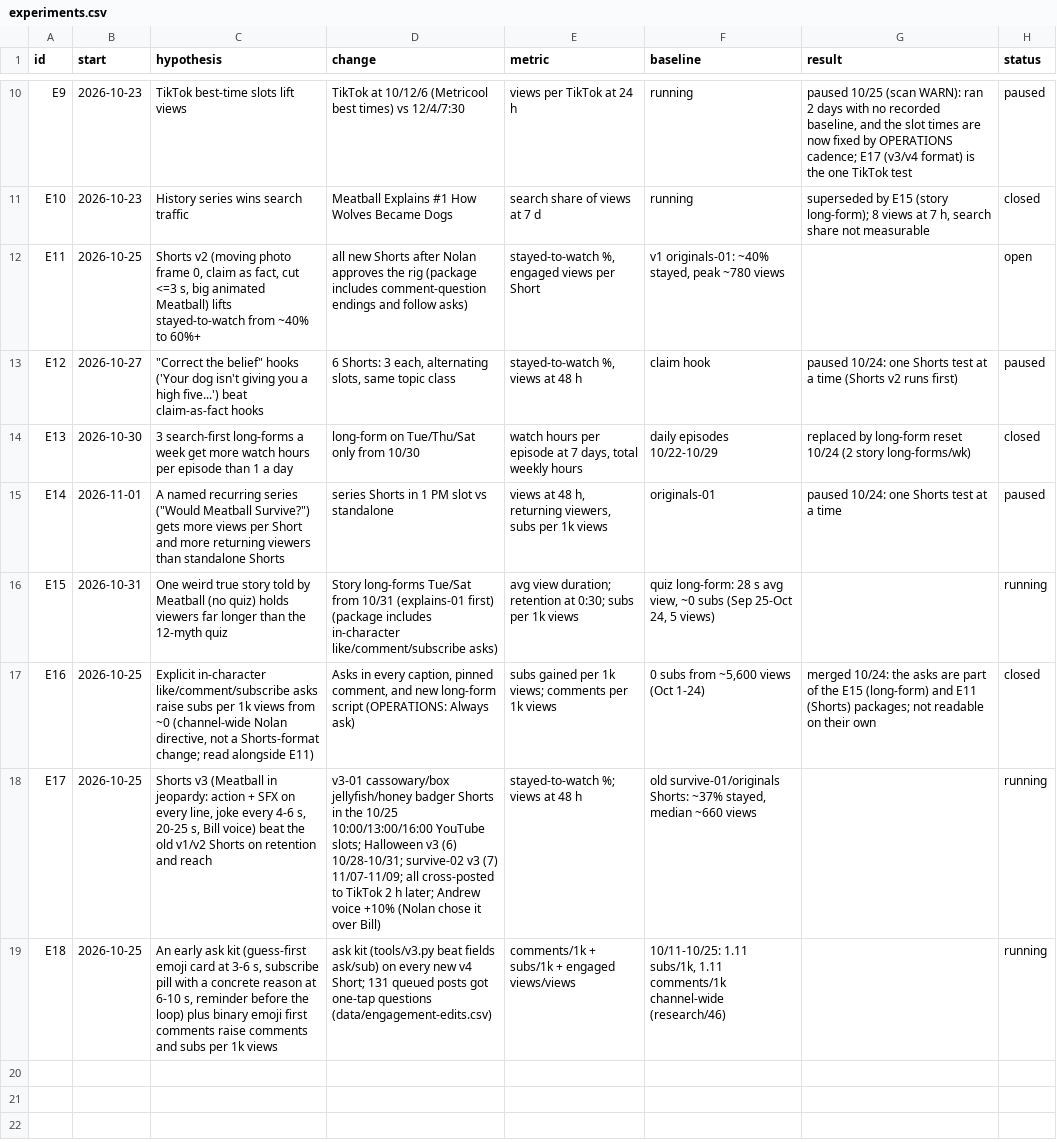
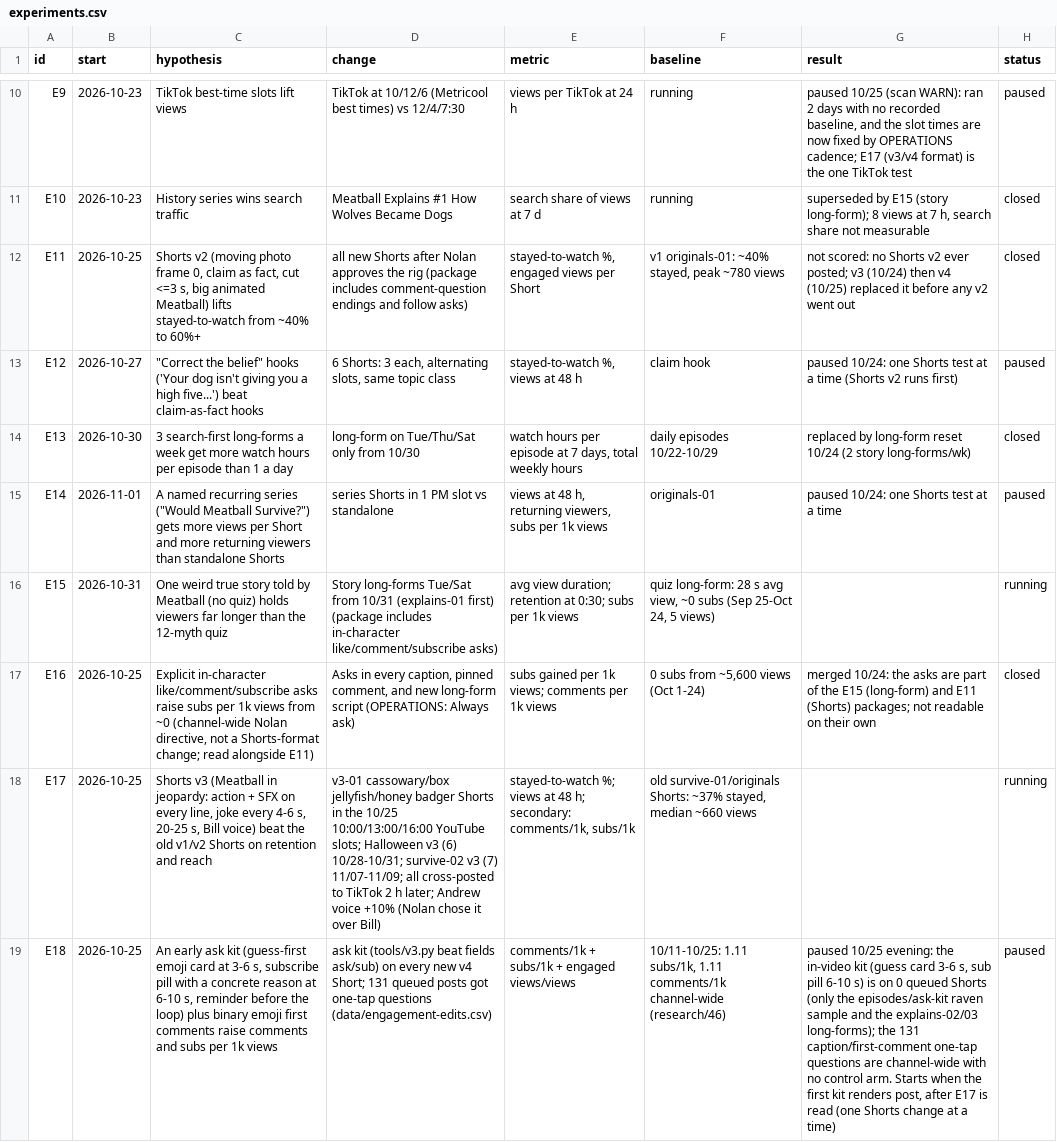
Before and after one commit to mooneyn60-art/skills, a CSV file: skills/oh-meatball/data/experiments.csv, drawn as a sheet; only a part is shown, gaps mark what is left out; the diff names each change by its address in the sheet, - before the commit and + after, or states it on an @@ line.

```diff
--- a/skills/oh-meatball/data/experiments.csv
+++ b/skills/oh-meatball/data/experiments.csv
-G12 (result): (empty)
+G12 (result): not scored: no Shorts v2 ever posted; v3 (10/24) then v4 (10/25) replaced it before any v2 went out
-H12 (status): open
+H12 (status): closed
-E18 (metric): …at 48 h
+E18 (metric): …at 48 h; secondary: comments/1k, subs/1k
-G19 (result): (empty)
+G19 (result): paused 10/25 evening: the in-video kit (guess card 3-6 s, sub pill 6-10 s) is on 0 queued Shorts (only the episodes/ask-kit raven sample and the explains-02/03 long-forms); the 131 caption/first-comment one-tap questions are channel-wide with no control arm. Starts when the first kit renders post, after E17 is read (one Shorts change at a time)
-H19 (status): running
+H19 (status): paused
```
Also changed, not shown: skills/oh-meatball/data/held.csv, skills/oh-meatball/data/metrics.csv, 12 other files.
